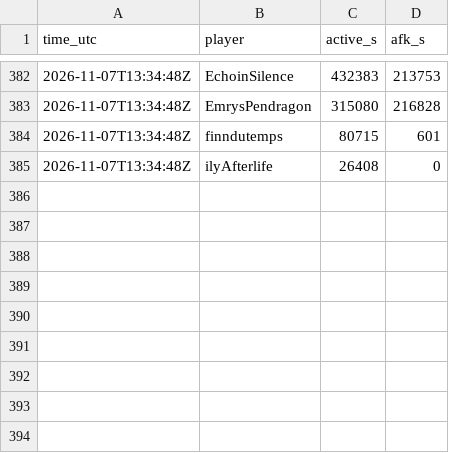
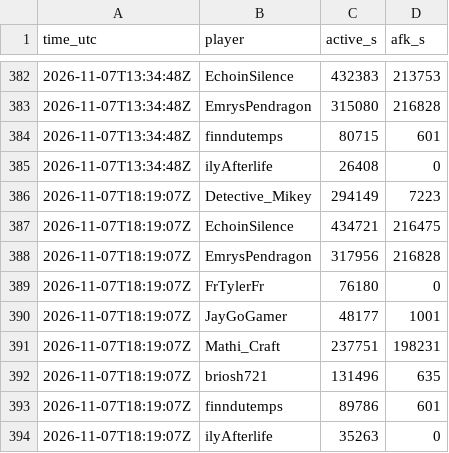
Before and after one commit to mathijsboogaert/Voxel, a CSV file: docs/data/afk-history.csv, drawn as a sheet; only a part is shown, gaps mark what is left out; the diff names each change by its address in the sheet, - before the commit and + after, or states it on an @@ line.

```diff
--- a/docs/data/afk-history.csv
+++ b/docs/data/afk-history.csv
+row 386: 2026-11-07T18:19:07Z | Detective_Mikey | 294149 | 7223
+row 387: 2026-11-07T18:19:07Z | EchoinSilence | 434721 | 216475
+row 388: 2026-11-07T18:19:07Z | EmrysPendragon | 317956 | 216828
+row 389: 2026-11-07T18:19:07Z | FrTylerFr | 76180 | 0
+row 390: 2026-11-07T18:19:07Z | JayGoGamer | 48177 | 1001
+row 391: 2026-11-07T18:19:07Z | Mathi_Craft | 237751 | 198231
+row 392: 2026-11-07T18:19:07Z | briosh721 | 131496 | 635
+row 393: 2026-11-07T18:19:07Z | finndutemps | 89786 | 601
+row 394: 2026-11-07T18:19:07Z | ilyAfterlife | 35263 | 0
```
Also changed, not shown: docs/data/voxel-events.csv, docs/data/voxel-hourly.csv, 5 other files.
